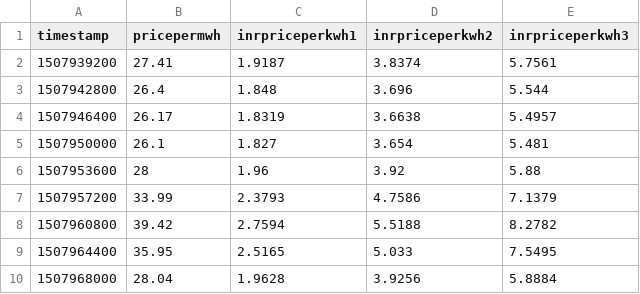
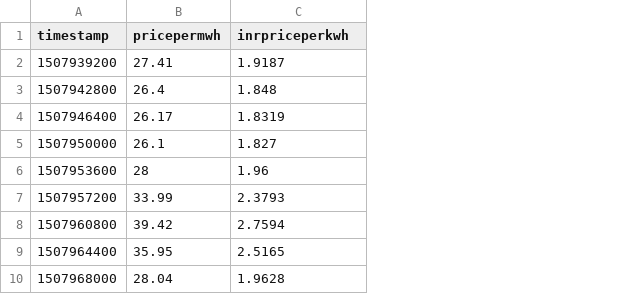
Before and after one commit to bennati/EnergyVCG, a CSV file: datasets/tariff.csv, drawn as a sheet; only a part is shown; the diff names each change by its address in the sheet, - before the commit and + after, or states it on an @@ line.

Commit message:
Cleaned tariff csv file

```diff
--- a/datasets/tariff.csv
+++ b/datasets/tariff.csv
-column D (inrpriceperkwh2), rows 2-10: 3.8374 | 3.696 | 3.6638 | 3.654 | 3.92 | 4.7586 | 5.5188 | 5.033 | 3.9256
-column E (inrpriceperkwh3), rows 2-10: 5.7561 | 5.544 | 5.4957 | 5.481 | 5.88 | 7.1379 | 8.2782 | 7.5495 | 5.8884
-C1: inrpriceperkwh1
+C1: inrpriceperkwh
```
Also changed, not shown: 1 other file.
